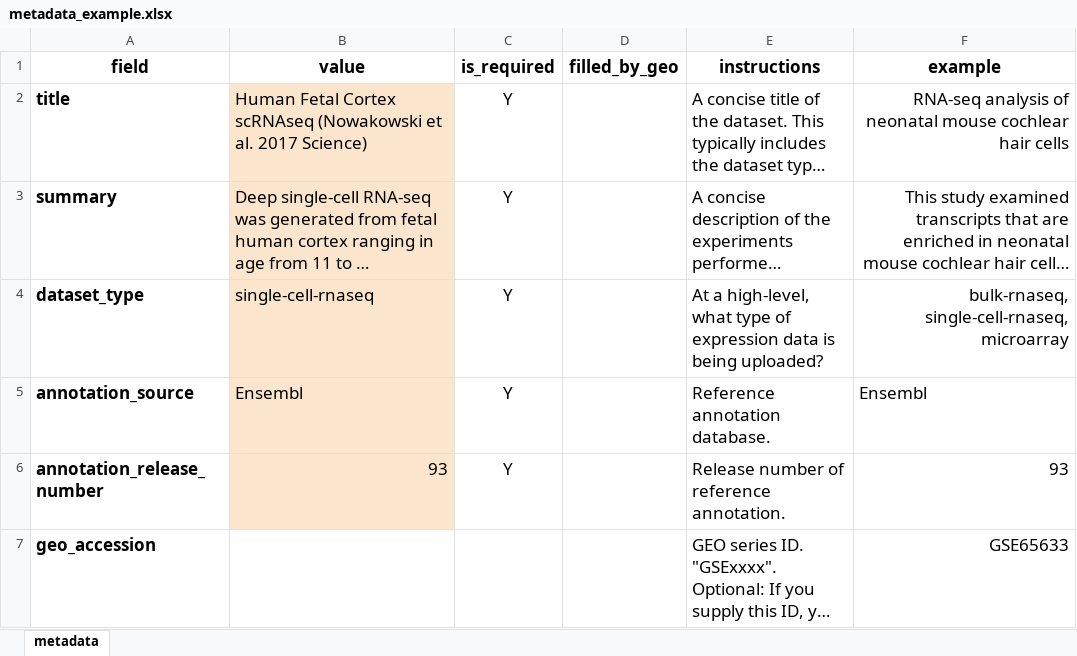
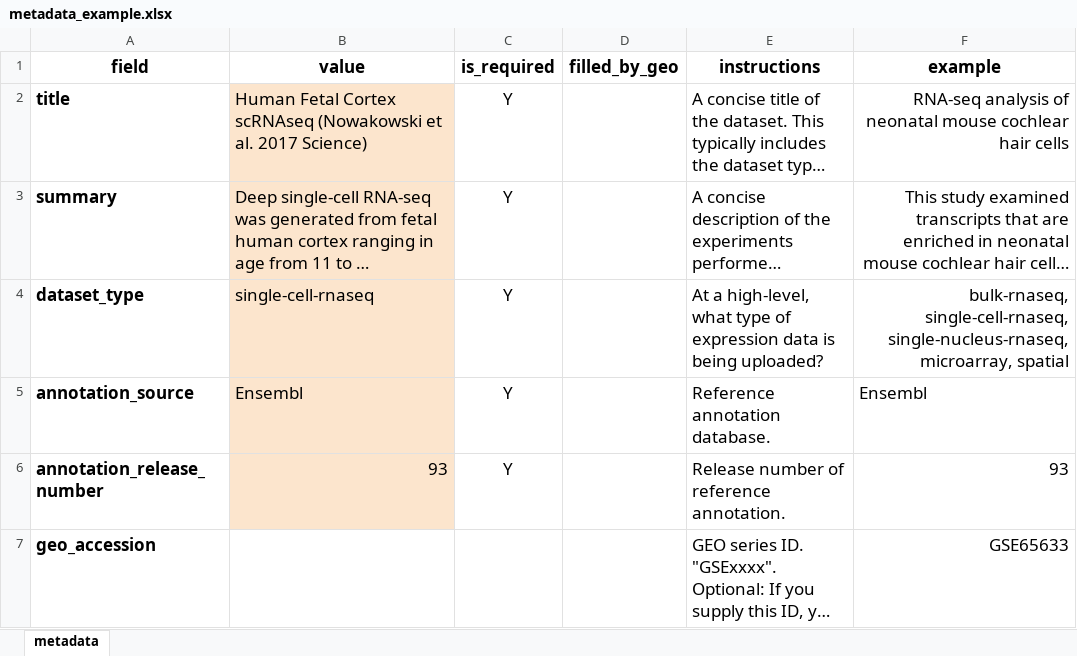
Before and after one commit to IGS/gEAR, an Excel workbook: www/user_templates/metadata_example.xlsx, sheet metadata, drawn as a sheet; only a part is shown; long unchanged cells end in …; values as stored, in another font and other column widths than the file's, no borders; the diff names each change by its address in the sheet, - before the commit and + after, or states it on an @@ line.

Commit message:
Add single-nucleus RNA-seq dataset type (#1345)
Add a single-nucleus-rnaseq dtype alongside single-cell-rnaseq, so
snRNA-seq uploads are no longer labelled as single-cell.

- Offer "Single-nucleus RNA-seq" in the uploader, the metadata
  templates (dropdown and help text), and the dataset type filters on
  the home page and Dataset Explorer.
- Map free-text labels containing "nucle" or "snRNA" to the new dtype
  before the existing "single" check, which used to fold them into
  single-cell-rnaseq.
- Run the primary analysis on upload and enable the curator,
  multigene viewer, compare tool and workbench for the new dtype, as
  for single-cell.
- Include the dtype when generating initial composition plots.
- Document the new value in the developer and wiki docs.
- Add tests for the label mapping, the saved dtype, tool availability
  and the upload primary-analysis decision (with a fake processor so
  process_uploaded_expression_dataset.cgi can run without a queue).

Existing snRNA-seq datasets stored as single-cell-rnaseq are not
backfilled.

```diff
--- a/www/user_templates/metadata_example.xlsx (sheet metadata)
+++ b/www/user_templates/metadata_example.xlsx (sheet metadata)
-F4 (example): bulk-rnaseq, single-cell-rnaseq, microarray
+F4 (example): bulk-rnaseq, single-cell-rnaseq, single-nucleus-rnaseq, microarray, spatial
```
Also changed, not shown: www/user_templates/metadata_template.xlsx, 17 other files.
